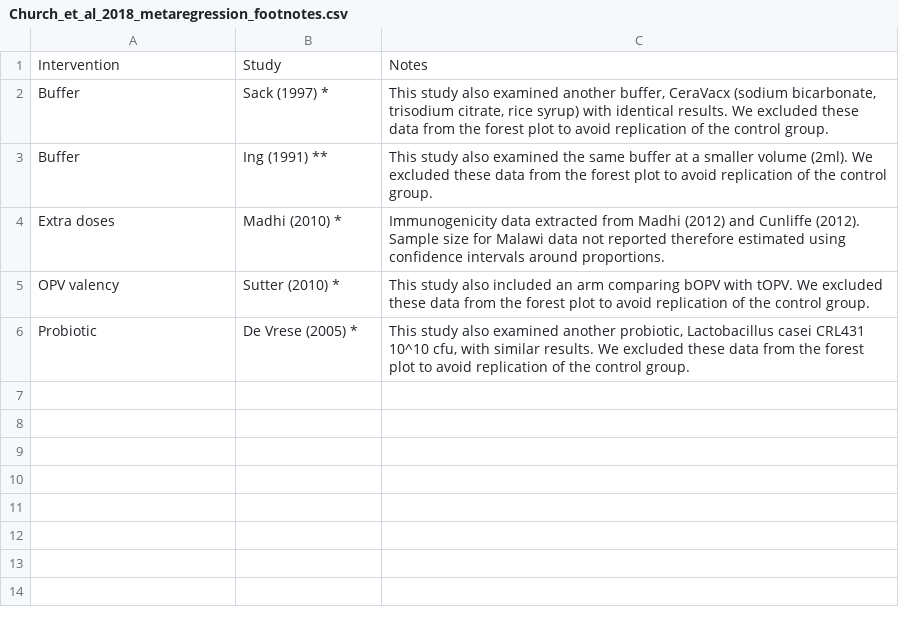
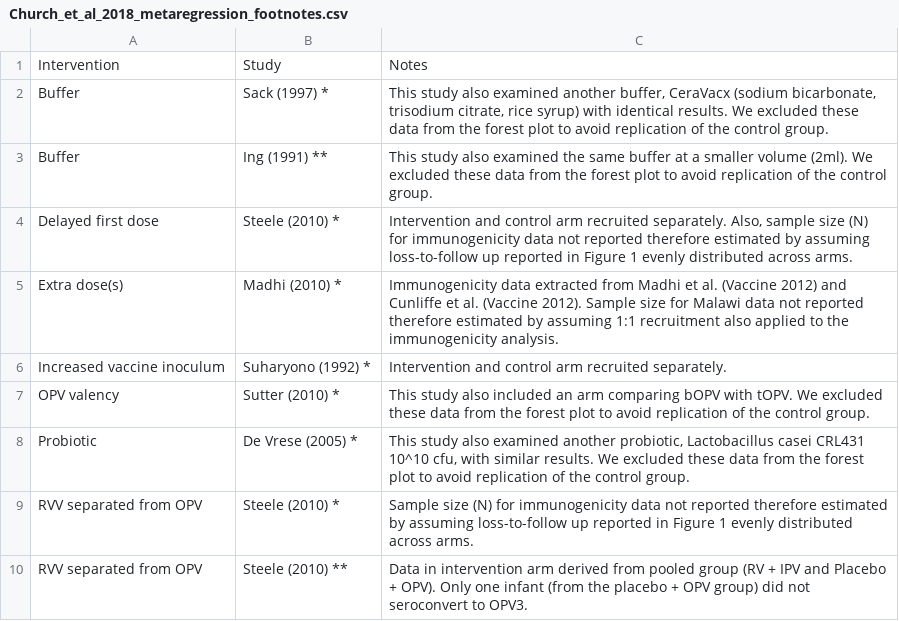
Before and after one commit to eparker12/eparker12.github.io-oral_vaccine_interventions_metaanalysis_2018, a CSV file: Church_et_al_2018_metaregression_footnotes.csv, drawn as a sheet.

```diff
--- a/Church_et_al_2018_metaregression_footnotes.csv
+++ b/Church_et_al_2018_metaregression_footnotes.csv
@@ -3,4 +3,8 @@ Buffer,Sack (1997) *,"This study also examined another buffer, CeraVacx (sodium
 Buffer,Ing (1991) **,This study also examined the same buffer at a smaller volume (2ml). We excluded these data from the forest plot to avoid replication of the control group.
-Extra doses,Madhi (2010) *,Immunogenicity data extracted from Madhi (2012) and Cunliffe (2012). Sample size for Malawi data not reported therefore estimated using confidence intervals around proportions.
+Delayed first dose,Steele (2010) *,"Intervention and control arm recruited separately. Also, sample size (N) for immunogenicity data not reported therefore estimated by assuming loss-to-follow up reported in Figure 1 evenly distributed across arms."
+Extra dose(s),Madhi (2010) *,Immunogenicity data extracted from Madhi et al. (Vaccine 2012) and Cunliffe et al. (Vaccine 2012). Sample size for Malawi data not reported therefore estimated by assuming 1:1 recruitment also applied to the immunogenicity analysis.
+Increased vaccine inoculum,Suharyono (1992) *,Intervention and control arm recruited separately.
 OPV valency,Sutter (2010) *,This study also included an arm comparing bOPV with tOPV. We excluded these data from the forest plot to avoid replication of the control group.
 Probiotic,De Vrese (2005) *,"This study also examined another probiotic, Lactobacillus casei CRL431 10^10 cfu, with similar results. We excluded these data from the forest plot to avoid replication of the control group."
+RVV separated from OPV,Steele (2010) *,Sample size (N) for immunogenicity data not reported therefore estimated by assuming loss-to-follow up reported in Figure 1 evenly distributed across arms.
+RVV separated from OPV,Steele (2010) **,Data in intervention arm derived from pooled group (RV + IPV and Placebo + OPV). Only one infant (from the placebo + OPV group) did not seroconvert to OPV3.
```
Also changed, not shown: Church_et_al_2018_metaregression_input.csv.
